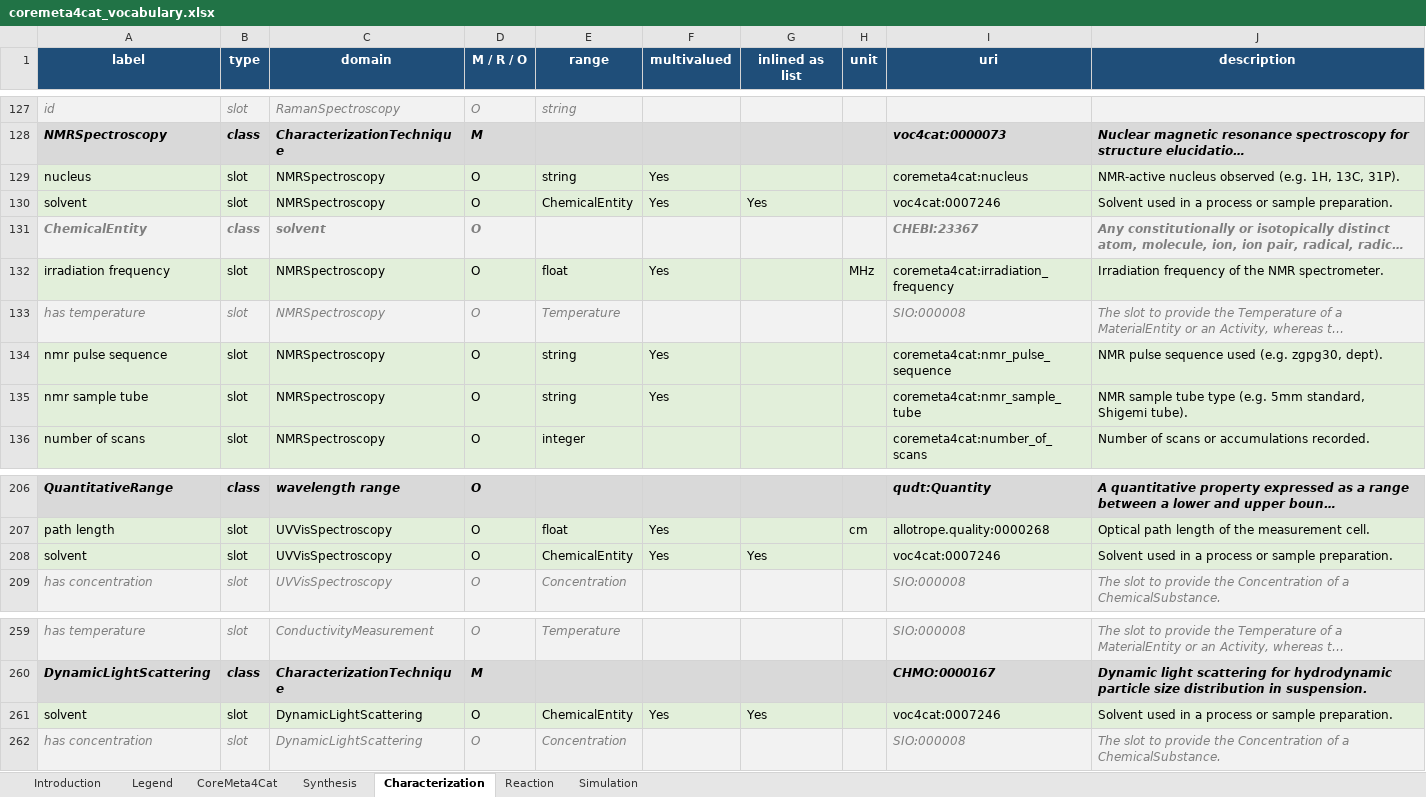
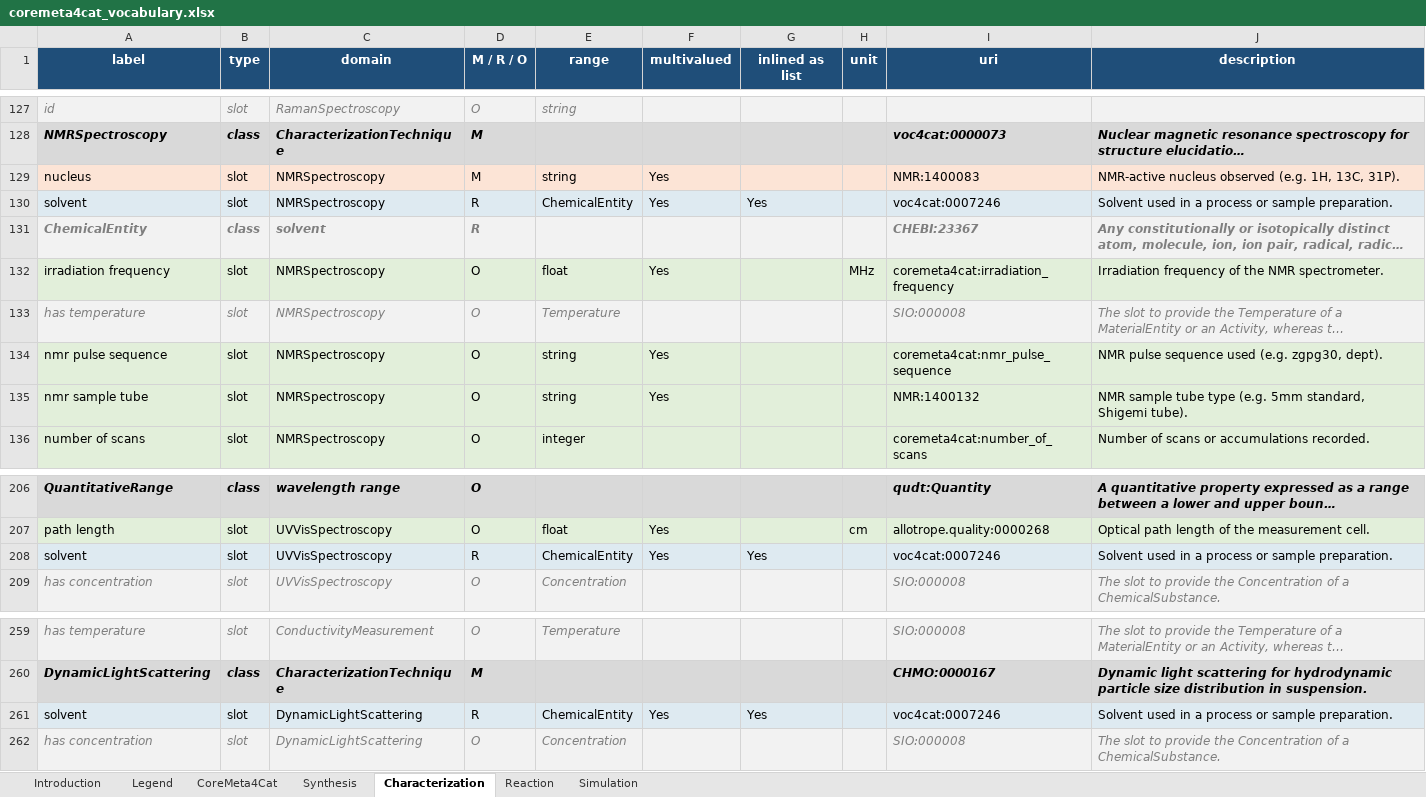
Before and after one commit to nfdi4cat/CoreMeta4Cat, an Excel workbook: docs/assets/coremeta4cat_vocabulary.xlsx, sheet Characterization, drawn as a sheet; only a part is shown, gaps mark what is left out; long unchanged cells end in …; values as stored, in another font and other column widths than the file's, no borders; the diff names each change by its address in the sheet, - before the commit and + after, or states it on an @@ line.

```diff
--- a/docs/assets/coremeta4cat_vocabulary.xlsx (sheet Characterization)
+++ b/docs/assets/coremeta4cat_vocabulary.xlsx (sheet Characterization)
-A129:J129 fill: #E2EFDA
+A129:J129 fill: #FCE4D6
-D129 (M / R / O): O
+D129 (M / R / O): M
-I129 (uri): coremeta4cat:nucleus
+I129 (uri): NMR:1400083
-D130:D131 (M / R / O): O
+D130:D131 (M / R / O): R
-I135 (uri): coremeta4cat:nmr_sample_tube
+I135 (uri): NMR:1400132
-D208 (M / R / O): O
+D208 (M / R / O): R
-D261 (M / R / O): O
+D261 (M / R / O): R
```
Also changed, not shown: sheet Simulation, sheet Synthesis, 15 other files.
